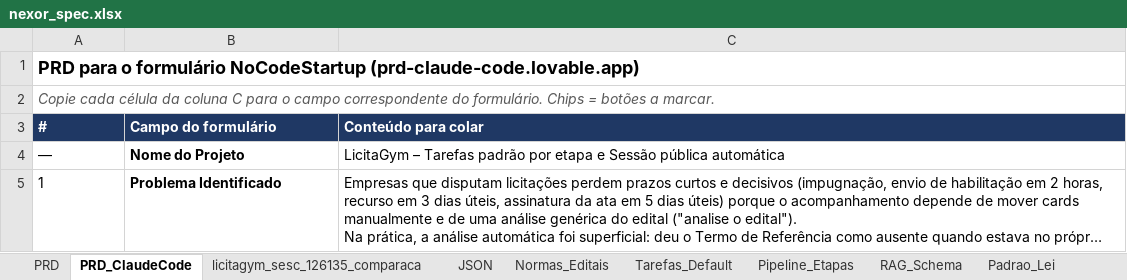
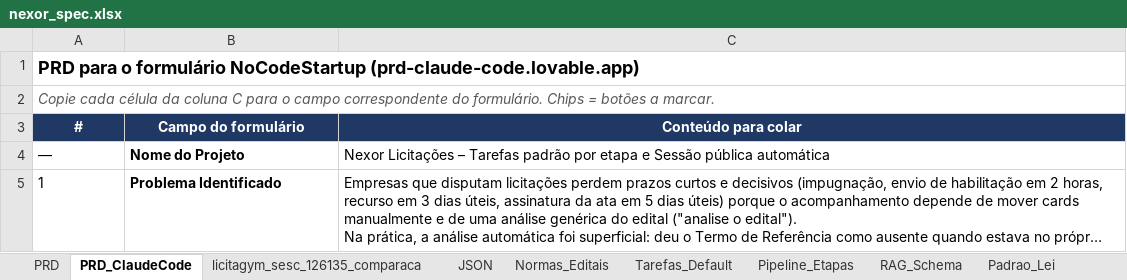
Before and after one commit to n4rch6pjt9-rgb/LicitaGym, an Excel workbook: specs/nexor_spec.xlsx, sheet PRD_ClaudeCode, drawn as a sheet; only a part is shown; long unchanged cells end in …; values as stored, in another font and other column widths than the file's, no borders; the diff covers the shown part only; the diff names each change by its address in the sheet, - before the commit and + after, or states it on an @@ line.

```diff
--- a/specs/nexor_spec.xlsx (sheet PRD_ClaudeCode)
+++ b/specs/nexor_spec.xlsx (sheet PRD_ClaudeCode)
-A3:C3 alignment: left
+A3:C3 alignment: center
-C4 (Conteúdo para colar): LicitaGym – Tarefas…
+C4 (Conteúdo para colar): Nexor Licitações – Tarefas…
```
Also changed, not shown: 1 edited cell elsewhere in this sheet, sheet Glossario, sheet Tarefas_Default, sheet Documentacao_Edital, sheet Pipeline_Etapas, sheet PRD, sheet Nexor_Dados, 4 more sheets, 6 other files.
